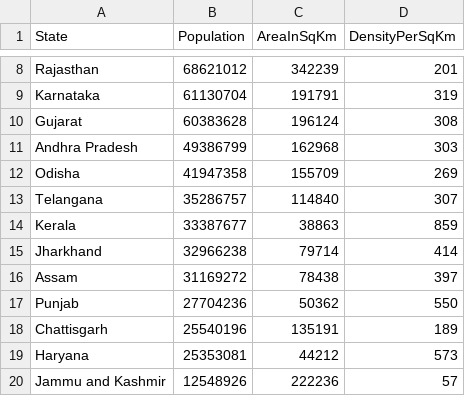
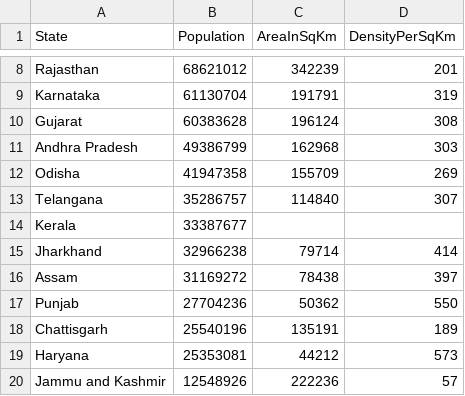
Before and after one commit to Vikrant-98/Indian-States-Census-, a CSV file: IndianStatesCensus/StateCensusData.csv, drawn as a sheet; only a part is shown, gaps mark what is left out.

```diff
--- a/IndianStatesCensus/StateCensusData.csv
+++ b/IndianStatesCensus/StateCensusData.csv
@@ -13,3 +13,3 @@ Odisha,41947358,155709,269
 Telangana,35286757,114840,307
-Kerala,33387677,38863,859
+Kerala,33387677
 Jharkhand,32966238,79714,414
```
Also changed, not shown: 15 other files.
